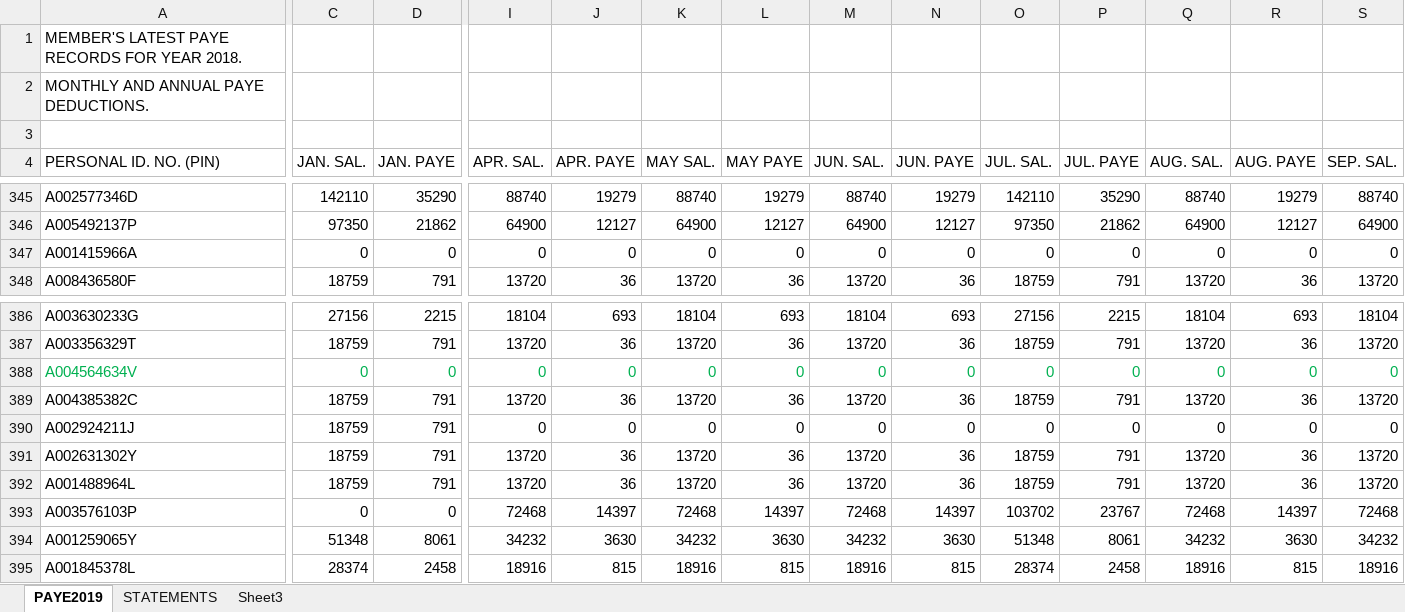
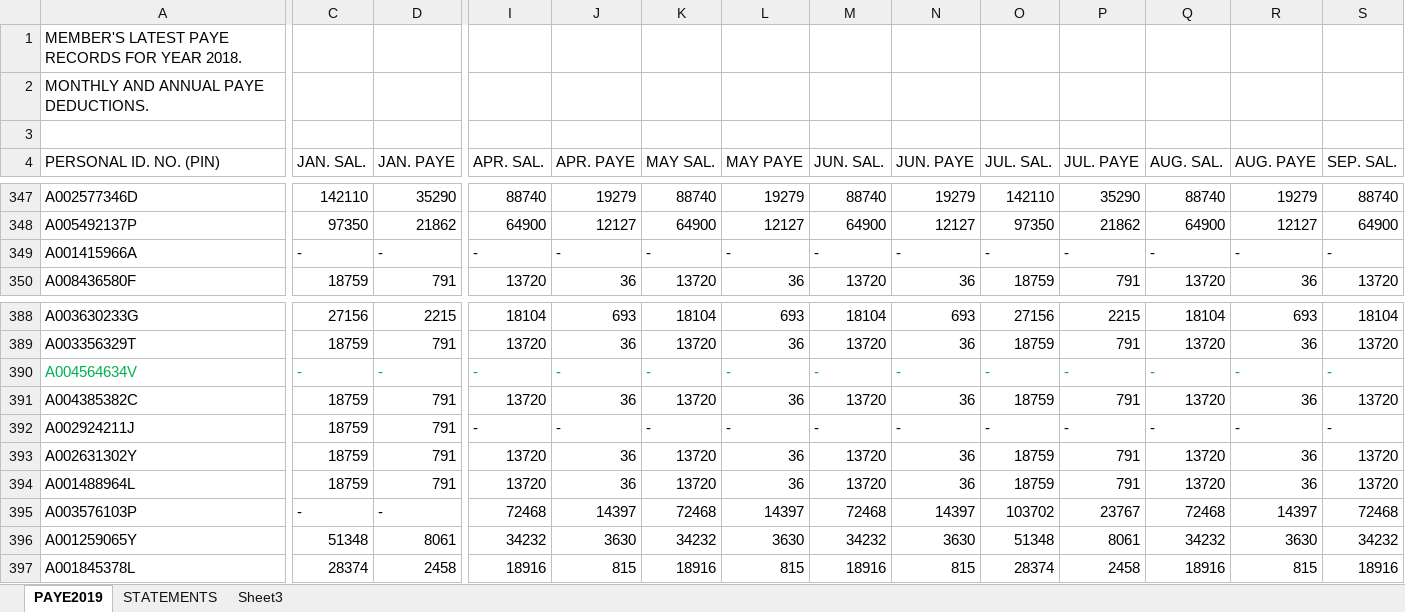
Before and after one commit to Kirera-Wainaina/mea-tax, an Excel workbook: static/records.xlsx, sheet PAYE2019, drawn as a sheet; only a part is shown, gaps mark what is left out; values as stored, in another font and other column widths than the file's, no borders; addresses are those after the commit; the diff covers the shown part only; the diff names each change by its address in the sheet, - before the commit and + after, or states it on an @@ line.

```diff
--- a/static/records.xlsx (sheet PAYE2019)
+++ b/static/records.xlsx (sheet PAYE2019)
-C349 (JAN. SAL.): 0
+C349 (JAN. SAL.): -
-D349 (JAN. PAYE): 0
+D349 (JAN. PAYE): -
-I349 (APR. SAL.): 0
+I349 (APR. SAL.): -
-J349 (APR. PAYE): 0
+J349 (APR. PAYE): -
-K349 (MAY SAL.): 0
+K349 (MAY SAL.): -
-L349 (MAY PAYE): 0
+L349 (MAY PAYE): -
-M349 (JUN. SAL.): 0
+M349 (JUN. SAL.): -
-N349 (JUN. PAYE): 0
+N349 (JUN. PAYE): -
-O349 (JUL. SAL.): 0
+O349 (JUL. SAL.): -
-P349 (JUL. PAYE): 0
+P349 (JUL. PAYE): -
-Q349 (AUG. SAL.): 0
+Q349 (AUG. SAL.): -
-R349 (AUG. PAYE): 0
+R349 (AUG. PAYE): -
-S349 (SEP. SAL.): 0
+S349 (SEP. SAL.): -
-C390 (JAN. SAL.): 0
+C390 (JAN. SAL.): -
-D390 (JAN. PAYE): 0
+D390 (JAN. PAYE): -
-I390 (APR. SAL.): 0
+I390 (APR. SAL.): -
-J390 (APR. PAYE): 0
+J390 (APR. PAYE): -
-K390 (MAY SAL.): 0
+K390 (MAY SAL.): -
-L390 (MAY PAYE): 0
+L390 (MAY PAYE): -
-M390 (JUN. SAL.): 0
+M390 (JUN. SAL.): -
-N390 (JUN. PAYE): 0
+N390 (JUN. PAYE): -
-O390 (JUL. SAL.): 0
+O390 (JUL. SAL.): -
-P390 (JUL. PAYE): 0
+P390 (JUL. PAYE): -
-Q390 (AUG. SAL.): 0
+Q390 (AUG. SAL.): -
-R390 (AUG. PAYE): 0
+R390 (AUG. PAYE): -
-S390 (SEP. SAL.): 0
+S390 (SEP. SAL.): -
-I392 (APR. SAL.): 0
+I392 (APR. SAL.): -
-J392 (APR. PAYE): 0
+J392 (APR. PAYE): -
-K392 (MAY SAL.): 0
+K392 (MAY SAL.): -
-L392 (MAY PAYE): 0
+L392 (MAY PAYE): -
-M392 (JUN. SAL.): 0
+M392 (JUN. SAL.): -
-N392 (JUN. PAYE): 0
+N392 (JUN. PAYE): -
-O392 (JUL. SAL.): 0
+O392 (JUL. SAL.): -
-P392 (JUL. PAYE): 0
+P392 (JUL. PAYE): -
-Q392 (AUG. SAL.): 0
+Q392 (AUG. SAL.): -
-R392 (AUG. PAYE): 0
+R392 (AUG. PAYE): -
-S392 (SEP. SAL.): 0
+S392 (SEP. SAL.): -
-C395 (JAN. SAL.): 0
+C395 (JAN. SAL.): -
-D395 (JAN. PAYE): 0
+D395 (JAN. PAYE): -
```
Also changed, not shown: 2 added rows, 299 edited cells and cell formats elsewhere in this sheet, formulas that keep their value, static/p9.xlsx, 2 other files.
